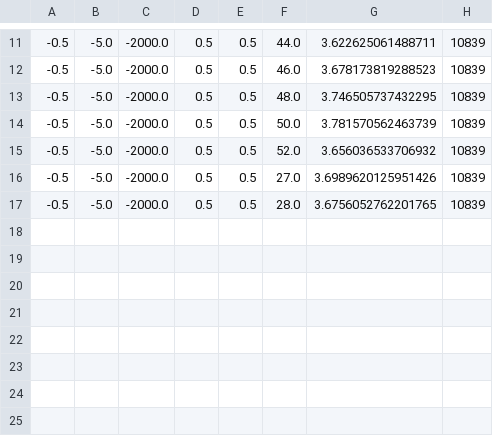
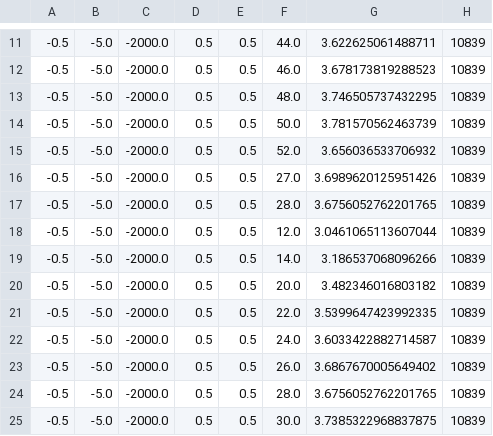
Before and after one commit to gagauz/game, a CSV file: local-runner/log.csv, drawn as a sheet; only a part is shown, gaps mark what is left out; the diff names each change by its address in the sheet, - before the commit and + after, or states it on an @@ line.

```diff
--- a/local-runner/log.csv
+++ b/local-runner/log.csv
+row 18: -0.5 | -5.0 | -2000.0 | 0.5 | 0.5 | 12.0 | 3.0461065113607044 | 10839
+row 19: -0.5 | -5.0 | -2000.0 | 0.5 | 0.5 | 14.0 | 3.186537068096266 | 10839
+row 20: -0.5 | -5.0 | -2000.0 | 0.5 | 0.5 | 20.0 | 3.482346016803182 | 10839
+row 21: -0.5 | -5.0 | -2000.0 | 0.5 | 0.5 | 22.0 | 3.5399647423992335 | 10839
+row 22: -0.5 | -5.0 | -2000.0 | 0.5 | 0.5 | 24.0 | 3.6033422882714587 | 10839
+row 23: -0.5 | -5.0 | -2000.0 | 0.5 | 0.5 | 26.0 | 3.6867670005649402 | 10839
+row 24: -0.5 | -5.0 | -2000.0 | 0.5 | 0.5 | 28.0 | 3.6756052762201765 | 10839
+row 25: -0.5 | -5.0 | -2000.0 | 0.5 | 0.5 | 30.0 | 3.7385322968837875 | 10839
```
Also changed, not shown: 3 other files.
